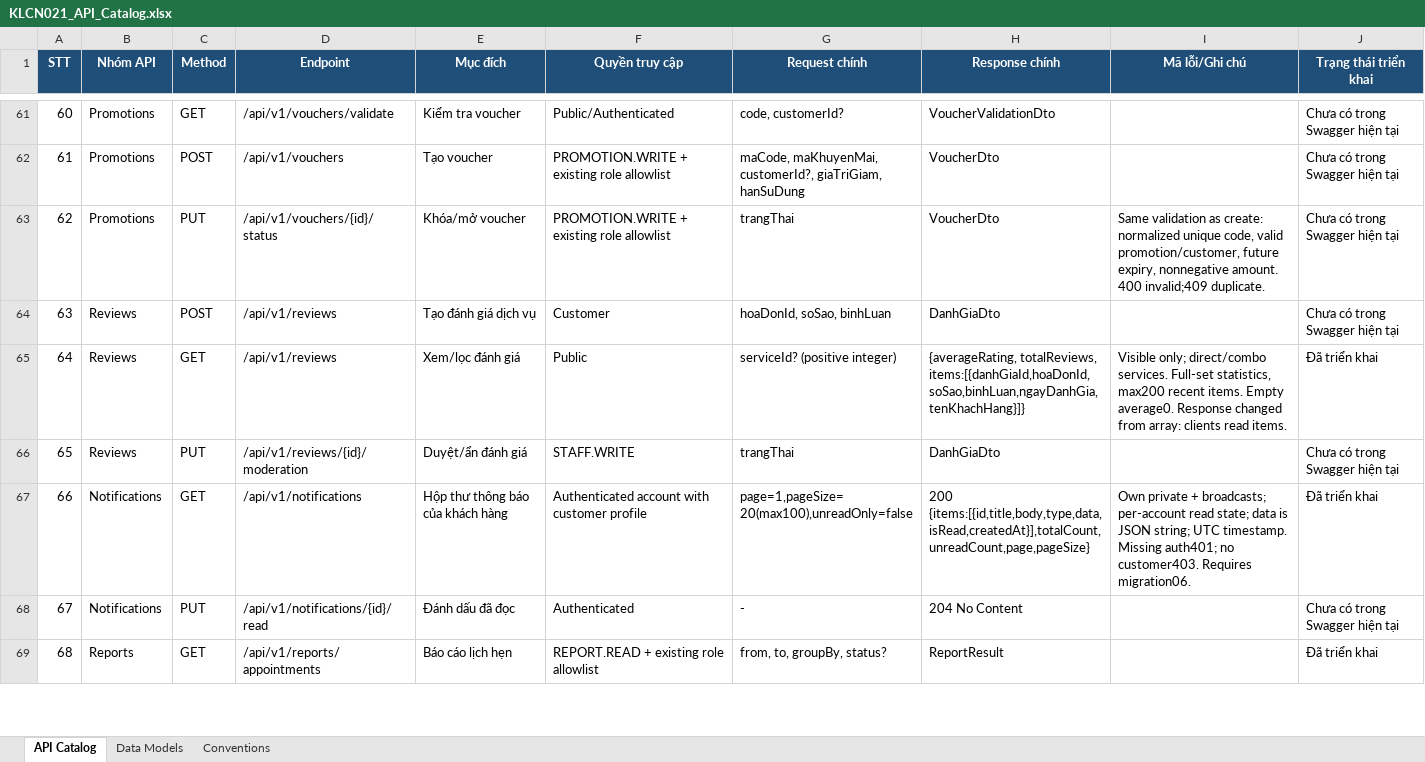
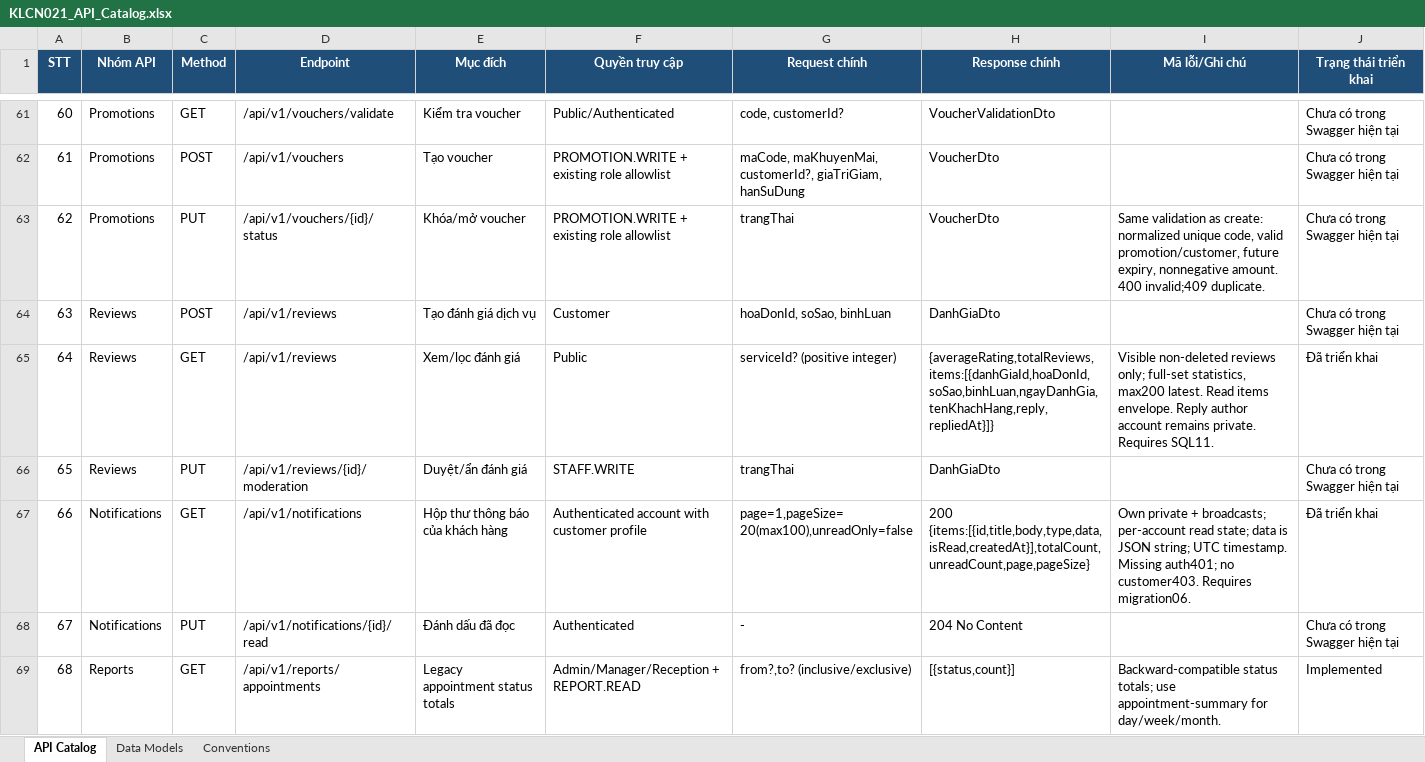
Before and after one commit to HoaiNam2k5/KLCN021-HealthBeauty, an Excel workbook: KLCN021_API_Catalog.xlsx, sheet API Catalog, drawn as a sheet; only a part is shown, gaps mark what is left out; values as stored, in another font and other column widths than the file's, no borders; the diff covers the shown part only; the diff names each change by its address in the sheet, - before the commit and + after, or states it on an @@ line.

```diff
--- a/KLCN021_API_Catalog.xlsx (sheet API Catalog)
+++ b/KLCN021_API_Catalog.xlsx (sheet API Catalog)
-H65 (Response chính): {averageRating, totalReviews, items:[{danhGiaId,hoaDonId,soSao,binhLuan,ngayDanhGia,tenKhachHang}]}
+H65 (Response chính): {averageRating,totalReviews,items:[{danhGiaId,hoaDonId,soSao,binhLuan,ngayDanhGia,tenKhachHang,reply,repliedAt}]}
-I65 (Mã lỗi/Ghi chú): Visible only; direct/combo services. Full-set statistics, max200 recent items. Empty average0. Response changed from array: clients read items.
+I65 (Mã lỗi/Ghi chú): Visible non-deleted reviews only; full-set statistics, max200 latest. Read items envelope. Reply author account remains private. Requires SQL11.
-E69 (Mục đích): Báo cáo lịch hẹn
+E69 (Mục đích): Legacy appointment status totals
-F69 (Quyền truy cập): REPORT.READ + existing role allowlist
+F69 (Quyền truy cập): Admin/Manager/Reception + REPORT.READ
-G69 (Request chính): from, to, groupBy, status?
+G69 (Request chính): from?,to? (inclusive/exclusive)
-H69 (Response chính): ReportResult
+H69 (Response chính): [{status,count}]
-I69 (Mã lỗi/Ghi chú): (empty)
+I69 (Mã lỗi/Ghi chú): Backward-compatible status totals; use appointment-summary for day/week/month.
-J69 (Trạng thái triển khai): Đã triển khai
+J69 (Trạng thái triển khai): Implemented
```
Also changed, not shown: 11 added rows and 48 edited cells elsewhere in this sheet, sheet Data Models, sheet Conventions, 56 other files.
